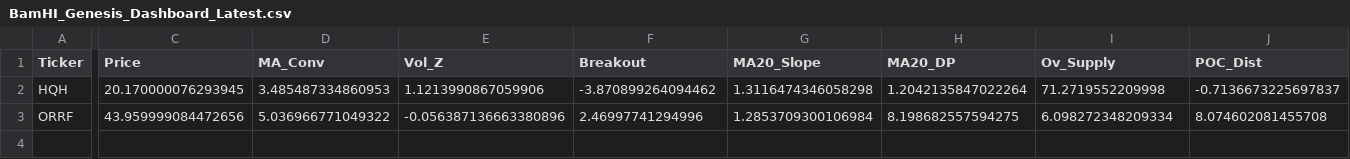
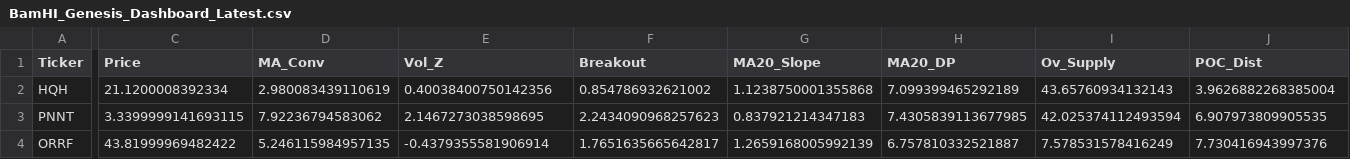
Before and after one commit to BamHIHedgeFundCEO/bamhi-web-2.0, a CSV file: data/BamHI_Genesis_Dashboard_Latest.csv, drawn as a sheet; only a part is shown, gaps mark what is left out; addresses are those after the commit; rows hold the shown columns only; the diff covers the shown part only; the diff names each change by its address in the sheet, - before the commit and + after, or states it on an @@ line.

Commit message:
🌋 Genesis Bot: 自動同步 20261107 戰報至 data/BamHI_Genesis_Dashboard_Latest.csv

```diff
--- a/data/BamHI_Genesis_Dashboard_Latest.csv
+++ b/data/BamHI_Genesis_Dashboard_Latest.csv
-C2 (Price): 20.170000076293945
+C2 (Price): 21.1200008392334
-D2 (MA_Conv): 3.485487334860953
+D2 (MA_Conv): 2.980083439110619
-E2 (Vol_Z): 1.1213990867059906
+E2 (Vol_Z): 0.40038400750142356
-F2 (Breakout): -3.870899264094462
+F2 (Breakout): 0.854786932621002
-G2 (MA20_Slope): 1.3116474346058298
+G2 (MA20_Slope): 1.1238750001355868
-H2 (MA20_DP): 1.2042135847022264
+H2 (MA20_DP): 7.099399465292189
-I2 (Ov_Supply): 71.2719552209998
+I2 (Ov_Supply): 43.65760934132143
-J2 (POC_Dist): -0.7136673225697837
+J2 (POC_Dist): 3.9626882268385004
+row 3: PNNT | 3.3399999141693115 | 7.92236794583062 | 2.1467273038598695 | 2.2434090968257623 | 0.837921214347183 | 7.4305839113677985 | 42.025374112493594 | 6.907973809905535
-C4 (Price): 43.959999084472656
+C4 (Price): 43.81999969482422
-D4 (MA_Conv): 5.036966771049322
+D4 (MA_Conv): 5.246115984957135
-E4 (Vol_Z): -0.056387136663380896
+E4 (Vol_Z): -0.4379355581906914
-F4 (Breakout): 2.46997741294996
+F4 (Breakout): 1.7651635665642817
-G4 (MA20_Slope): 1.2853709300106984
+G4 (MA20_Slope): 1.2659168005992139
-H4 (MA20_DP): 8.198682557594275
+H4 (MA20_DP): 6.757810332521887
-I4 (Ov_Supply): 6.098272348209334
+I4 (Ov_Supply): 7.578531578416249
-J4 (POC_Dist): 8.074602081455708
+J4 (POC_Dist): 7.730416943997376
```
Also changed, not shown: 7 edited cells elsewhere in this file.
